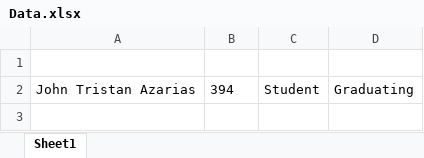
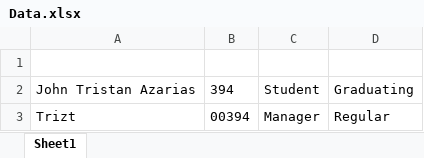
Before and after one commit to Triz-tan/i-Dentifier-Thesis-Main, an Excel workbook: Data.xlsx, sheet Sheet1, drawn as a sheet; values as stored, in another font and other column widths than the file's, no borders; the diff names each change by its address in the sheet, - before the commit and + after, or states it on an @@ line.

```diff
--- a/Data.xlsx (sheet Sheet1)
+++ b/Data.xlsx (sheet Sheet1)
+row 3: Trizt | 00394 | Manager | Regular
```
Also changed, not shown: 4 other files.
